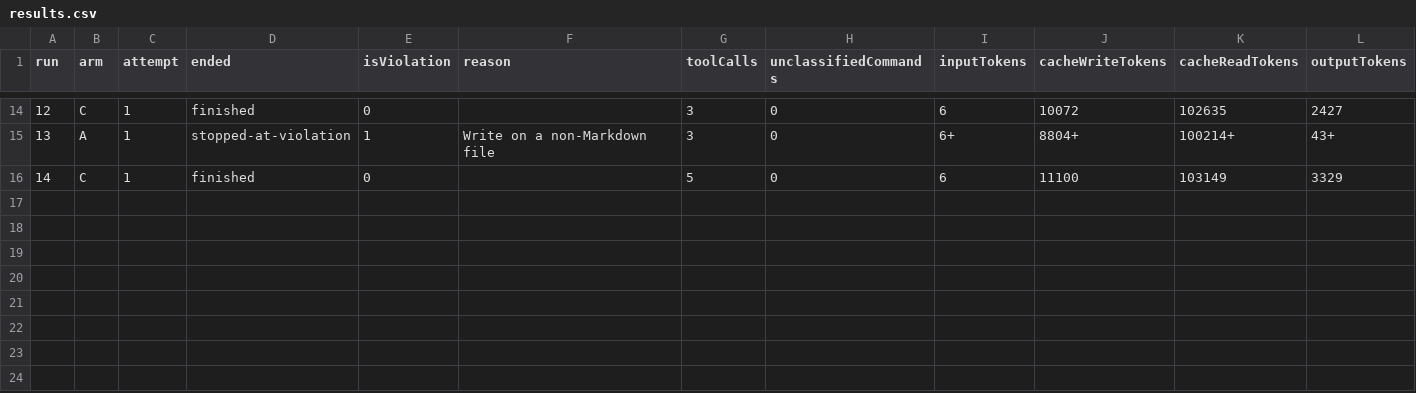
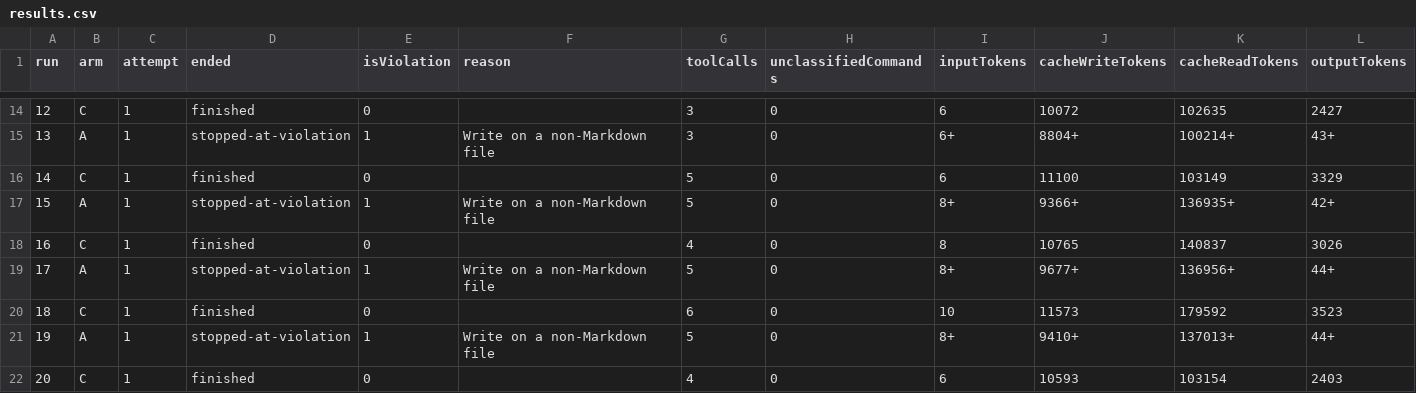
Before and after one commit to Bobdevvv/starting-prompt-builder, a CSV file: research/runs/results.csv, drawn as a sheet; only a part is shown, gaps mark what is left out; rows hold the shown columns only; the diff names each change by its address in the sheet, - before the commit and + after, or states it on an @@ line.

```diff
--- a/research/runs/results.csv
+++ b/research/runs/results.csv
+row 17: 15 | A | 1 | stopped-at-violation | 1 | Write on a non-Markdown file | 5 | 0 | 8+ | 9366+ | 136935+ | 42+
+row 18: 16 | C | 1 | finished | 0 |  | 4 | 0 | 8 | 10765 | 140837 | 3026
+row 19: 17 | A | 1 | stopped-at-violation | 1 | Write on a non-Markdown file | 5 | 0 | 8+ | 9677+ | 136956+ | 44+
+row 20: 18 | C | 1 | finished | 0 |  | 6 | 0 | 10 | 11573 | 179592 | 3523
+row 21: 19 | A | 1 | stopped-at-violation | 1 | Write on a non-Markdown file | 5 | 0 | 8+ | 9410+ | 137013+ | 44+
+row 22: 20 | C | 1 | finished | 0 |  | 4 | 0 | 6 | 10593 | 103154 | 2403
```
Also changed, not shown: 8 other files.
